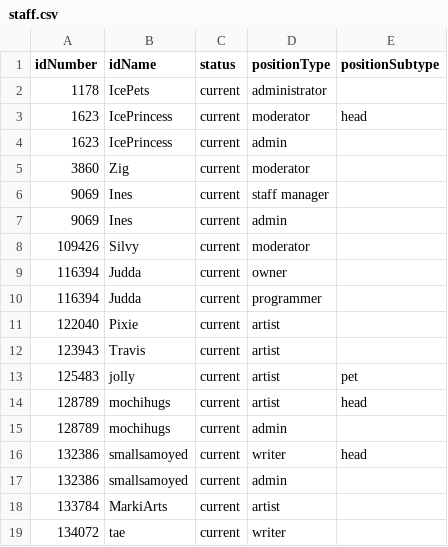
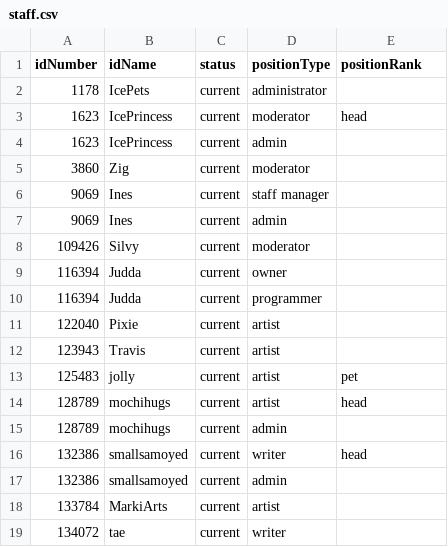
Before and after one commit to b-schlegelii/IPD, a CSV file: users/staff.csv, drawn as a sheet.

Commit message:
Update staff.csv

```diff
--- a/users/staff.csv
+++ b/users/staff.csv
@@ -1,2 +1,2 @@
-idNumber,idName,status,positionType,positionSubtype
+idNumber,idName,status,positionType,positionRank
 1178,IcePets,current,administrator,
```
